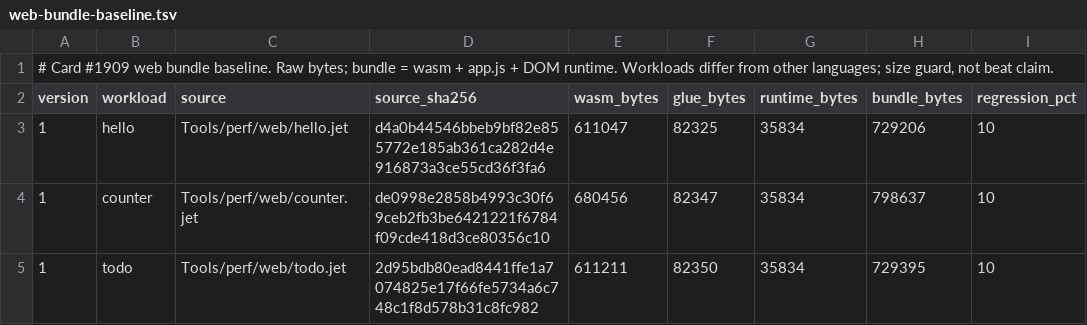
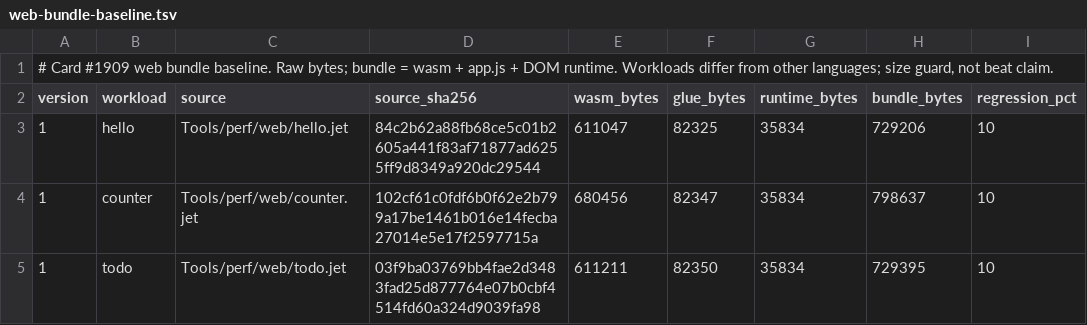
Before and after one commit to jet-language/jet, a TSV file: Tools/perf/web-bundle-baseline.tsv, drawn as a sheet.

Commit message:
perf: web bundle baseline pins the current workload sources
Tools/perf/web/{hello,counter,todo}.jet moved to the block function syntax in
the layout move, so `jet run Tools/perf/WebBundleCheck` refused every row with
"source changed". The rows pin the current sources' sha256. The size columns
are kept: the edit is syntax-only, and the self-hosted CLI cannot rebuild the
web workloads to re-measure them (`jet build --target=web` is E2104).

```diff
--- a/Tools/perf/web-bundle-baseline.tsv
+++ b/Tools/perf/web-bundle-baseline.tsv
@@ -2,4 +2,4 @@
 version	workload	source	source_sha256	wasm_bytes	glue_bytes	runtime_bytes	bundle_bytes	regression_pct
-1	hello	Tools/perf/web/hello.jet	d4a0b44546bbeb9bf82e855772e185ab361ca282d4e916873a3ce55cd36f3fa6	611047	82325	35834	729206	10
-1	counter	Tools/perf/web/counter.jet	de0998e2858b4993c30f69ceb2fb3be6421221f6784f09cde418d3ce80356c10	680456	82347	35834	798637	10
-1	todo	Tools/perf/web/todo.jet	2d95bdb80ead8441ffe1a7074825e17f66fe5734a6c748c1f8d578b31c8fc982	611211	82350	35834	729395	10
+1	hello	Tools/perf/web/hello.jet	84c2b62a88fb68ce5c01b2605a441f83af71877ad6255ff9d8349a920dc29544	611047	82325	35834	729206	10
+1	counter	Tools/perf/web/counter.jet	102cf61c0fdf6b0f62e2b799a17be1461b016e14fecba27014e5e17f2597715a	680456	82347	35834	798637	10
+1	todo	Tools/perf/web/todo.jet	03f9ba03769bb4fae2d3483fad25d877764e07b0cbf4514fd60a324d9039fa98	611211	82350	35834	729395	10
```
